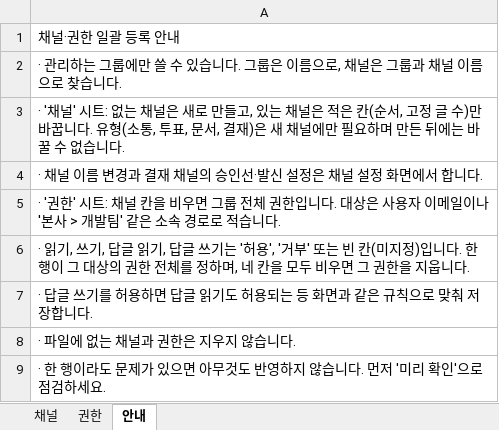
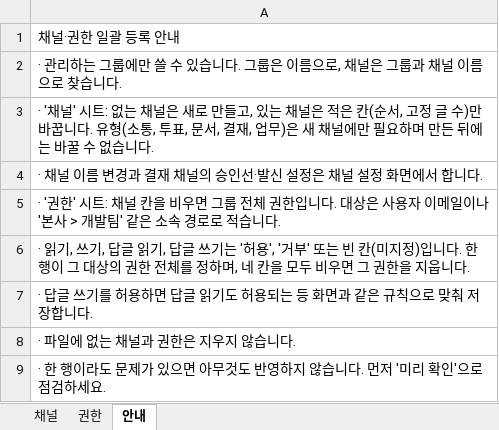
Before and after one commit to jwp-system/barochannel, an Excel workbook: src/app/seed_data/sample_channels.xlsx, sheet 안내, drawn as a sheet; values as stored, in another font and other column widths than the file's, no borders; the diff names each change by its address in the sheet, - before the commit and + after, or states it on an @@ line.

```diff
--- a/src/app/seed_data/sample_channels.xlsx (sheet 안내)
+++ b/src/app/seed_data/sample_channels.xlsx (sheet 안내)
-A3: …서, 결재)은 새…
+A3: …서, 결재, 업무)은 새…
```
Also changed, not shown: sheet 채널, 52 other files.
